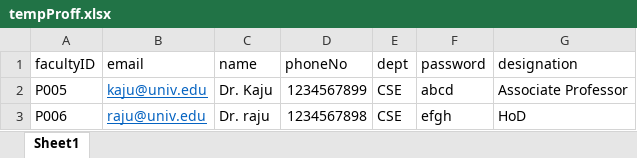
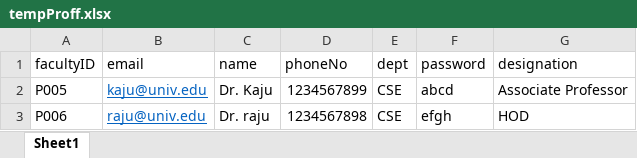
Before and after one commit to flyash07/co_po_web, an Excel workbook: server/tempProff.xlsx, sheet Sheet1, drawn as a sheet; values as stored, in another font and other column widths than the file's, no borders; the diff names each change by its address in the sheet, - before the commit and + after, or states it on an @@ line.

```diff
--- a/server/tempProff.xlsx (sheet Sheet1)
+++ b/server/tempProff.xlsx (sheet Sheet1)
-G3 (designation): HoD
+G3 (designation): HOD
```
Also changed, not shown: 2 other files.
